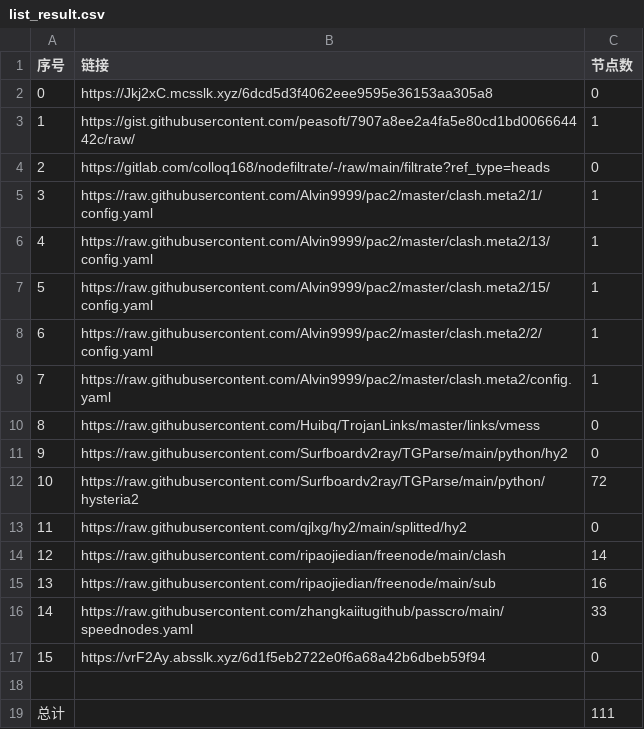
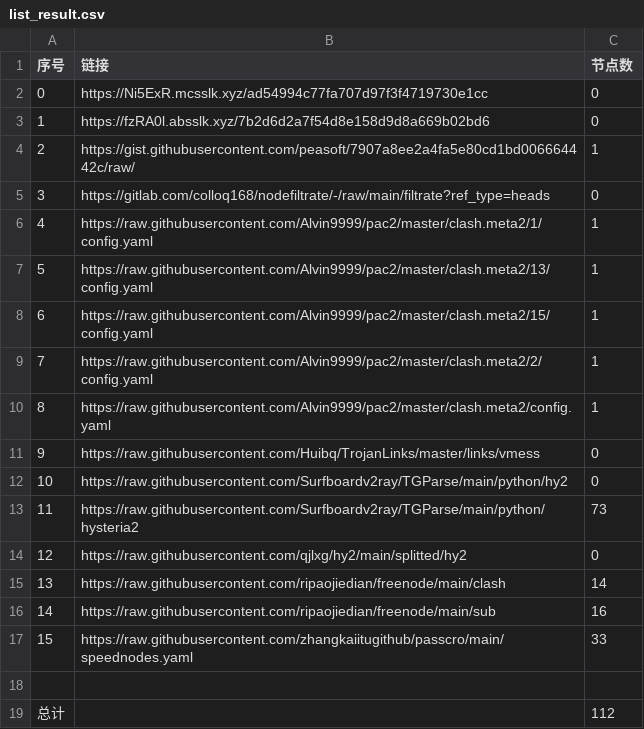
Before and after one commit to a56296909/NoMoreWalls, a CSV file: list_result.csv, drawn as a sheet; removed rows and columns are numbered as before the commit, all else as after; the diff names each change by its address in the sheet, - before the commit and + after, or states it on an @@ line.

```diff
--- a/list_result.csv
+++ b/list_result.csv
+row 2: 0 | https://Ni5ExR.mcsslk.xyz/ad54994c77fa707d97f3f4719730e1cc | 0
@@ column A (序号) renumbered between rows 3 and 17 @@
-B3 (链接): https://Jkj2xC.mcsslk.xyz/6dcd5d3f4062eee9595e36153aa305a8
+B3 (链接): https://fzRA0l.absslk.xyz/7b2d6d2a7f54d8e158d9d8a669b02bd6
-C13 (节点数): 72
+C13 (节点数): 73
-row 17: 15 | https://vrF2Ay.absslk.xyz/6d1f5eb2722e0f6a68a42b6dbeb59f94 | 0
-C19 (节点数): 111
+C19 (节点数): 112
```
Also changed, not shown: 6 other files.
